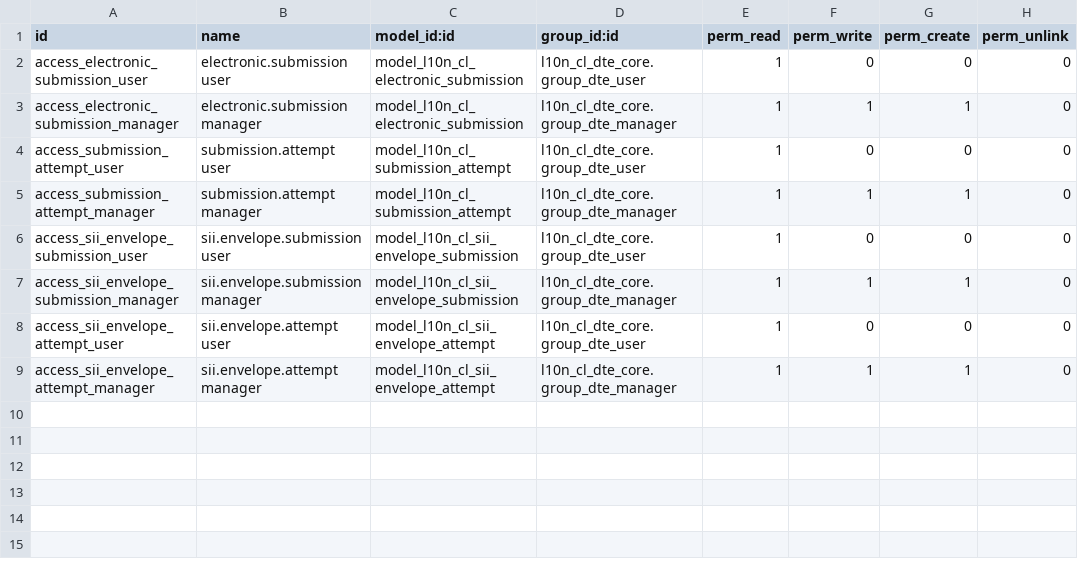
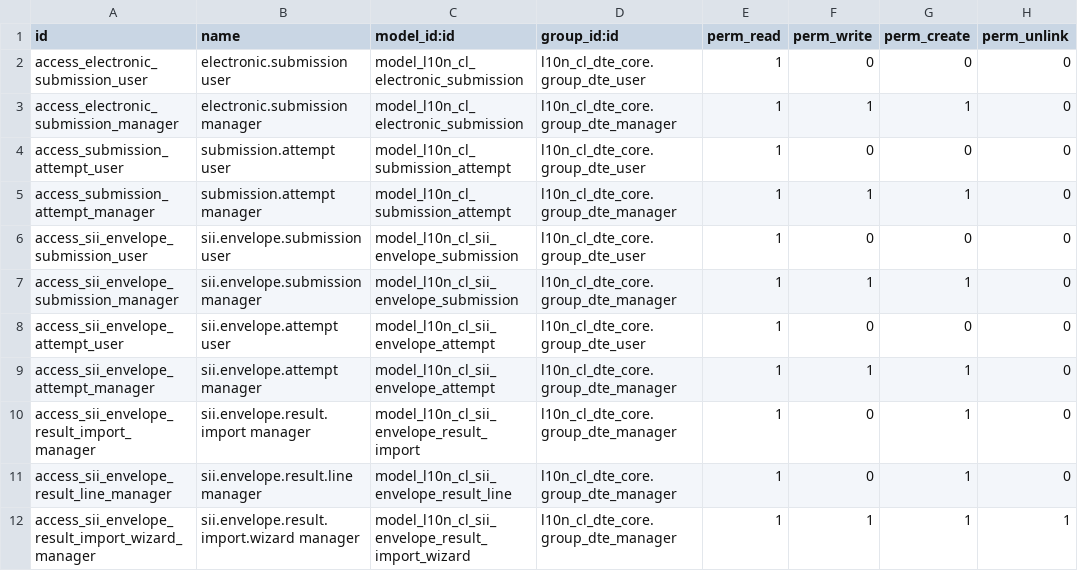
Before and after one commit to fsmw/l10n-chile, a CSV file: l10n_cl_dte_gateway/security/ir.model.access.csv, drawn as a sheet; the diff names each change by its address in the sheet, - before the commit and + after, or states it on an @@ line.

Commit message:
[IMP] l10n_cl_dte_gateway: reconcile SII document results

```diff
--- a/l10n_cl_dte_gateway/security/ir.model.access.csv
+++ b/l10n_cl_dte_gateway/security/ir.model.access.csv
+row 10: access_sii_envelope_result_import_manager | sii.envelope.result.import manager | model_l10n_cl_sii_envelope_result_import | l10n_cl_dte_core.group_dte_manager | 1 | 0 | 1 | 0
+row 11: access_sii_envelope_result_line_manager | sii.envelope.result.line manager | model_l10n_cl_sii_envelope_result_line | l10n_cl_dte_core.group_dte_manager | 1 | 0 | 1 | 0
+row 12: access_sii_envelope_result_import_wizard_manager | sii.envelope.result.import.wizard manager | model_l10n_cl_sii_envelope_result_import_wizard | l10n_cl_dte_core.group_dte_manager | 1 | 1 | 1 | 1
```
Also changed, not shown: 11 other files.
